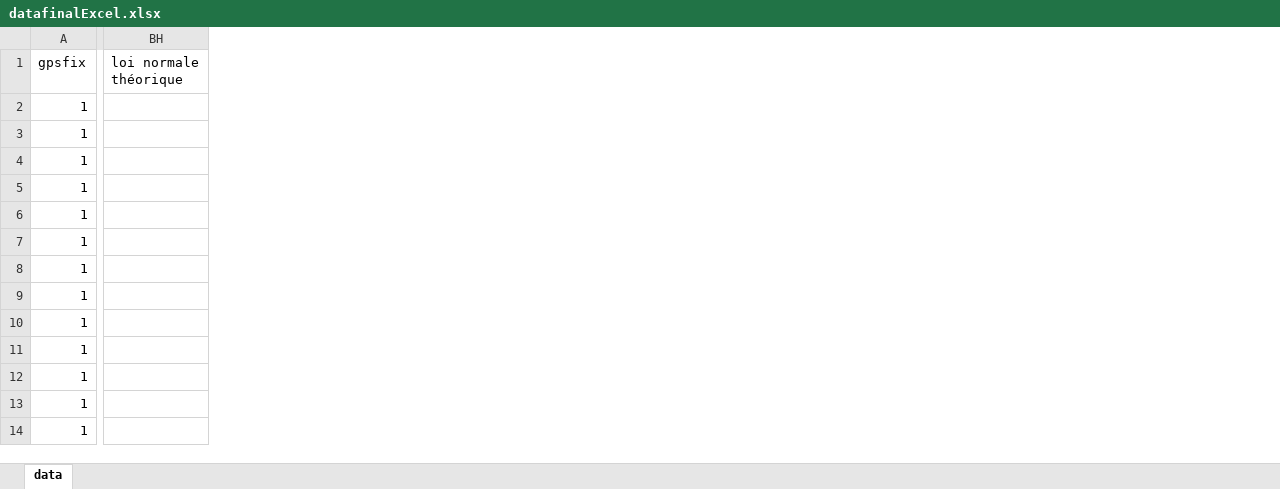
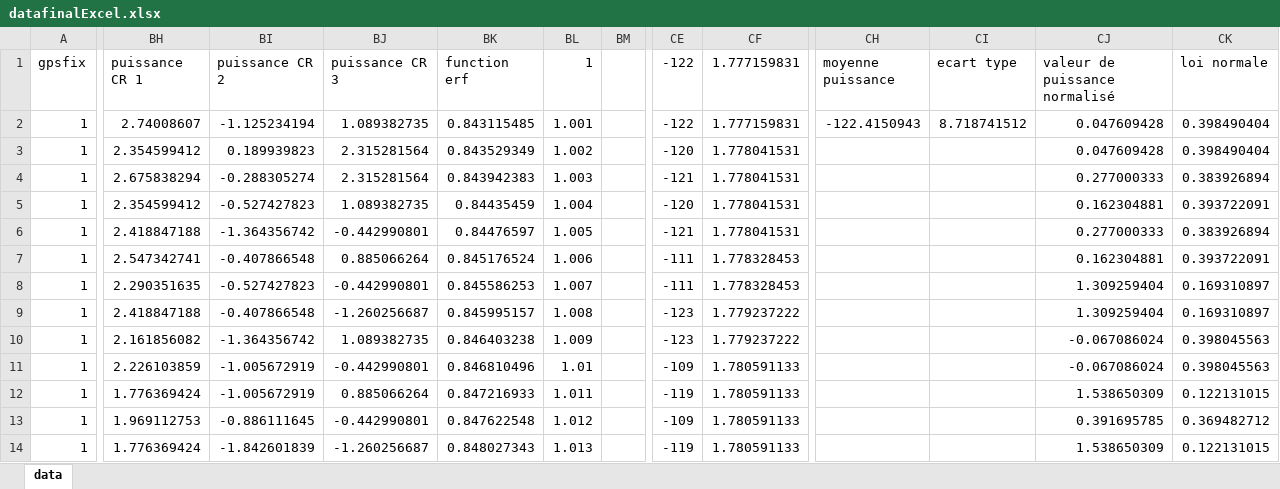
Before and after one commit to jean-christopheSANCHEZ/BE_lora, an Excel workbook: receiver_gps/datafinalExcel.xlsx, sheet data, drawn as a sheet; only a part is shown, gaps mark what is left out; values as stored, in another font and other column widths than the file's, no borders; charts and pictures not drawn; removed rows and columns are numbered as before the commit, all else as after; the diff covers the shown part only; the diff names each change by its address in the sheet, - before the commit and + after, or states it on an @@ line.

Commit message:
encore plus de graphe

```diff
--- a/receiver_gps/datafinalExcel.xlsx (sheet data)
+++ b/receiver_gps/datafinalExcel.xlsx (sheet data)
-column BH (loi normale théorique), empty
+column BH (puissance CR 1), rows 2-14: 2.74008607 | 2.354599412 | 2.675838294 | 2.354599412 | 2.418847188 | 2.547342741 | 2.290351635 | 2.418847188 | 2.161856082 | 2.226103859 | 1.776369424 | 1.969112753 | 1.776369424
+column BI (puissance CR 2), rows 2-14: -1.125234194 | 0.189939823 | -0.288305274 | -0.527427823 | -1.364356742 | -0.407866548 | -0.527427823 | -0.407866548 | -1.364356742 | -1.005672919 | -1.005672919 | -0.886111645 | -1.842601839
+column BJ (puissance CR 3), rows 2-14: 1.089382735 | 2.315281564 | 2.315281564 | 1.089382735 | -0.442990801 | 0.885066264 | -0.442990801 | -1.260256687 | 1.089382735 | -0.442990801 | 0.885066264 | -0.442990801 | -1.260256687
+column BK (function erf), rows 2-14: 0.843115485 | 0.843529349 | 0.843942383 | 0.84435459 | 0.84476597 | 0.845176524 | 0.845586253 | 0.845995157 | 0.846403238 | 0.846810496 | 0.847216933 | 0.847622548 | 0.848027343
+column BL (1), rows 2-14: 1.001 | 1.002 | 1.003 | 1.004 | 1.005 | 1.006 | 1.007 | 1.008 | 1.009 | 1.01 | 1.011 | 1.012 | 1.013
+column BM, empty
+column CE (-122), rows 2-14: -122 | -120 | -121 | -120 | -121 | -111 | -111 | -123 | -123 | -109 | -119 | -109 | -119
+column CF (1.777159831), rows 2-14: 1.777159831 | 1.778041531 | 1.778041531 | 1.778041531 | 1.778041531 | 1.778328453 | 1.778328453 | 1.779237222 | 1.779237222 | 1.780591133 | 1.780591133 | 1.780591133 | 1.780591133
+column CH (moyenne puissance), row 2: -122.4150943
+column CI (ecart type), row 2: 8.718741512
+column CJ (valeur de puissance normalisé), rows 2-14: 0.047609428 | 0.047609428 | 0.277000333 | 0.162304881 | 0.277000333 | 0.162304881 | 1.309259404 | 1.309259404 | -0.067086024 | -0.067086024 | 1.538650309 | 0.391695785 | 1.538650309
+column CK (loi normale), rows 2-14: 0.398490404 | 0.398490404 | 0.383926894 | 0.393722091 | 0.383926894 | 0.393722091 | 0.169310897 | 0.169310897 | 0.398045563 | 0.398045563 | 0.122131015 | 0.369482712 | 0.122131015
```
Also changed, not shown: 18 added columns elsewhere in this sheet, charts or pictures.
